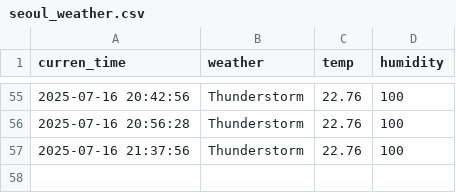
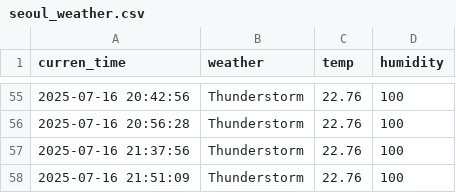
Before and after one commit to EunbinRoh/Seoul_weather_5m, a CSV file: seoul_weather.csv, drawn as a sheet; only a part is shown, gaps mark what is left out; the diff names each change by its address in the sheet, - before the commit and + after, or states it on an @@ line.

```diff
--- a/seoul_weather.csv
+++ b/seoul_weather.csv
+row 58: 2025-07-16 21:51:09 | Thunderstorm | 22.76 | 100
```
